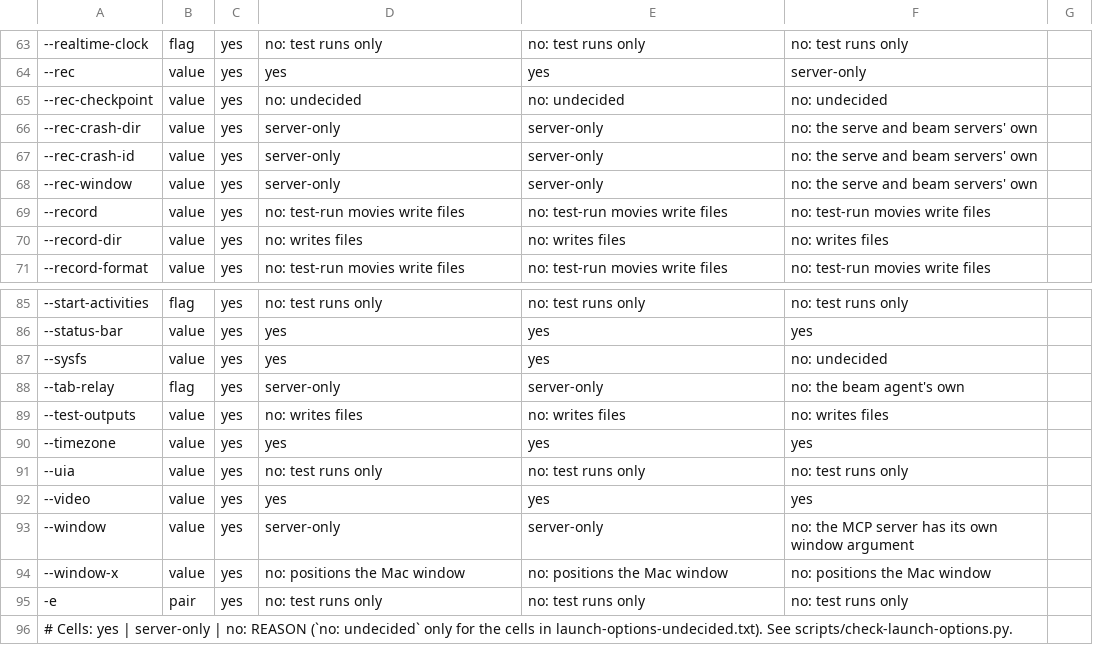
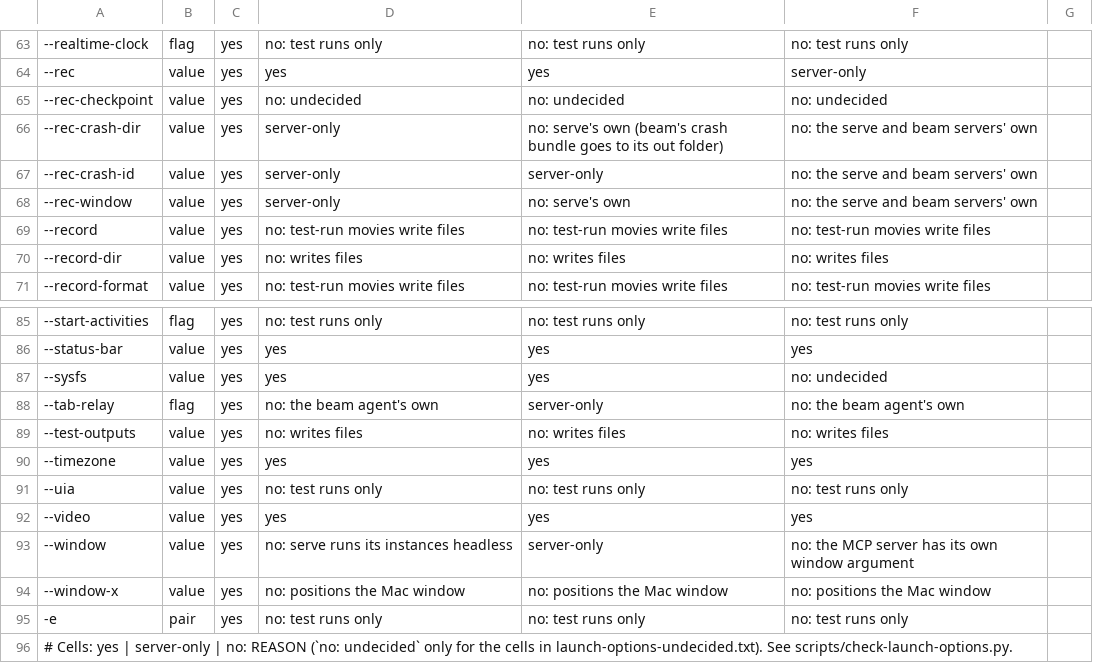
Before and after one commit to aglose/apksim, a TSV file: scripts/launch-options.tsv, drawn as a sheet; only a part is shown, gaps mark what is left out; the diff covers the shown part only; the diff names each change by its address in the sheet, - before the commit and + after, or states it on an @@ line.

Commit message:
Launch-option check: serve and beam as separate surfaces, typos in the lists fail, wording points at the table

```diff
--- a/scripts/launch-options.tsv
+++ b/scripts/launch-options.tsv
-E66: server-only
+E66: no: serve's own (beam's crash bundle goes to its out folder)
-E68: server-only
+E68: no: serve's own
-D88: server-only
+D88: no: the beam agent's own
-D93: server-only
+D93: no: serve runs its instances headless
```
Also changed, not shown: 18 edited cells elsewhere in this file, 5 other files.
